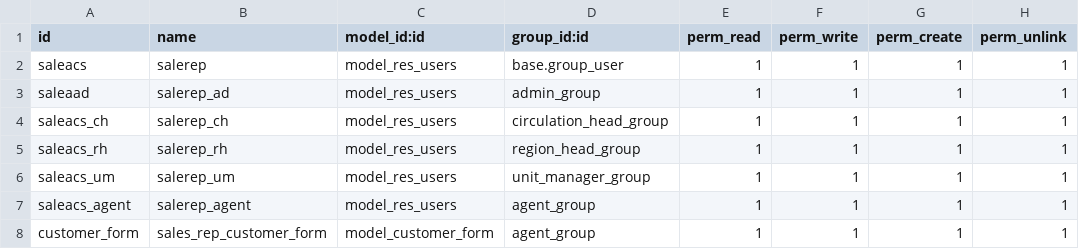
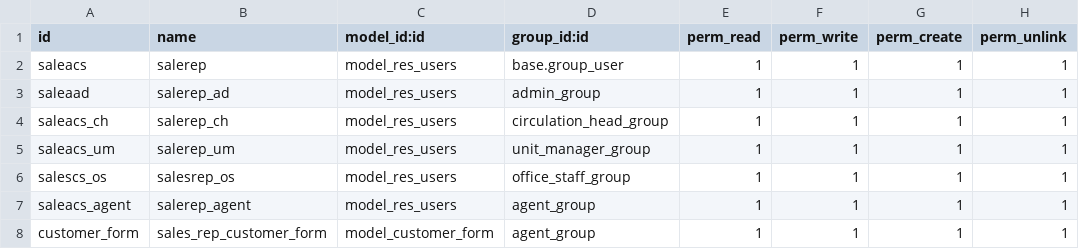
Before and after one commit to Vinay212324/sales_rep_app, a CSV file: Eenadu_sales_rap/sale_repo_app/security/ir.model.access.csv, drawn as a sheet; removed rows and columns are numbered as before the commit, all else as after; the diff names each change by its address in the sheet, - before the commit and + after, or states it on an @@ line.

Commit message:
for admin user

```diff
--- a/Eenadu_sales_rap/sale_repo_app/security/ir.model.access.csv
+++ b/Eenadu_sales_rap/sale_repo_app/security/ir.model.access.csv
-row 5: saleacs_rh | salerep_rh | model_res_users | region_head_group | 1 | 1 | 1 | 1
+row 6: salescs_os | salesrep_os | model_res_users | office_staff_group | 1 | 1 | 1 | 1
```
Also changed, not shown: 3 other files.
